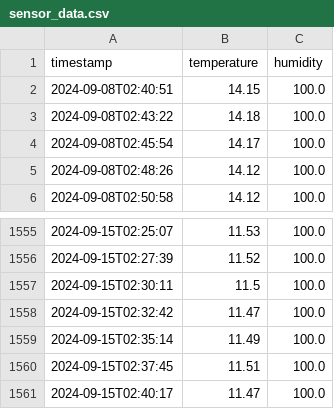
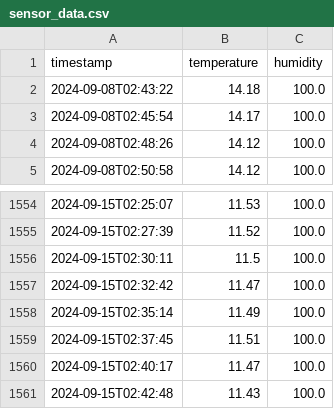
Before and after one commit to saqfromchurchvillage/kasvihuone, a CSV file: data/sensor_data.csv, drawn as a sheet; only a part is shown, gaps mark what is left out.

Commit message:
Update sensor data

```diff
--- a/data/sensor_data.csv
+++ b/data/sensor_data.csv
@@ -1,3 +1,2 @@
 timestamp,temperature,humidity
-2024-09-08T02:40:51,14.15,100.0
 2024-09-08T02:43:22,14.18,100.0
@@ -1561 +1560,2 @@ timestamp,temperature,humidity
 2024-09-15T02:40:17,11.47,100.0
+2024-09-15T02:42:48,11.43,100.0
```
